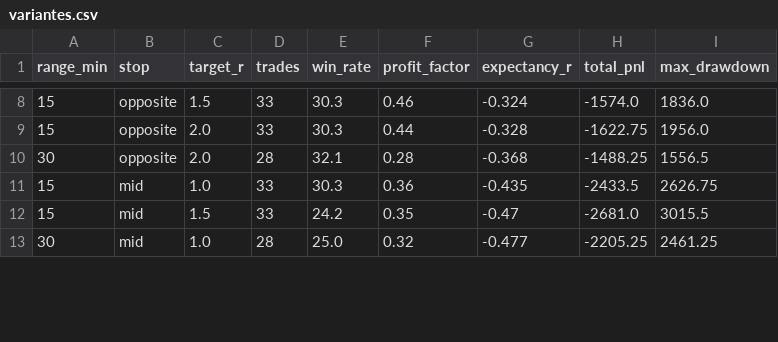
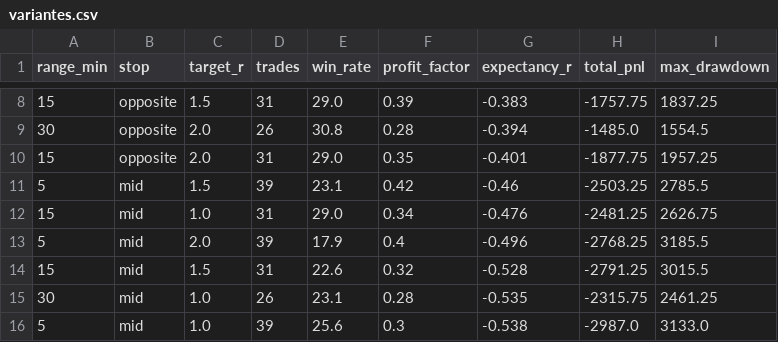
Before and after one commit to Jessim80/bot-trading-mes, a CSV file: results/variantes.csv, drawn as a sheet; only a part is shown, gaps mark what is left out; the diff covers the shown part only.

```diff
--- a/results/variantes.csv
+++ b/results/variantes.csv
@@ -8,6 +8,9 @@ range_min,stop,target_r,trades,win_rate,profit_factor,expectancy_r,total_pnl,max
-15,opposite,1.5,33,30.3,0.46,-0.324,-1574.0,1836.0
-15,opposite,2.0,33,30.3,0.44,-0.328,-1622.75,1956.0
-30,opposite,2.0,28,32.1,0.28,-0.368,-1488.25,1556.5
-15,mid,1.0,33,30.3,0.36,-0.435,-2433.5,2626.75
-15,mid,1.5,33,24.2,0.35,-0.47,-2681.0,3015.5
-30,mid,1.0,28,25.0,0.32,-0.477,-2205.25,2461.25
+15,opposite,1.5,31,29.0,0.39,-0.383,-1757.75,1837.25
+30,opposite,2.0,26,30.8,0.28,-0.394,-1485.0,1554.5
+15,opposite,2.0,31,29.0,0.35,-0.401,-1877.75,1957.25
+5,mid,1.5,39,23.1,0.42,-0.46,-2503.25,2785.5
+15,mid,1.0,31,29.0,0.34,-0.476,-2481.25,2626.75
+5,mid,2.0,39,17.9,0.4,-0.496,-2768.25,3185.5
+15,mid,1.5,31,22.6,0.32,-0.528,-2791.25,3015.5
+30,mid,1.0,26,23.1,0.28,-0.535,-2315.75,2461.25
+5,mid,1.0,39,25.6,0.3,-0.538,-2987.0,3133.0
```
Also changed, not shown: 2 added rows, 5 removed rows and 38 edited cells elsewhere in this file, results/trades.csv, 2 other files.
